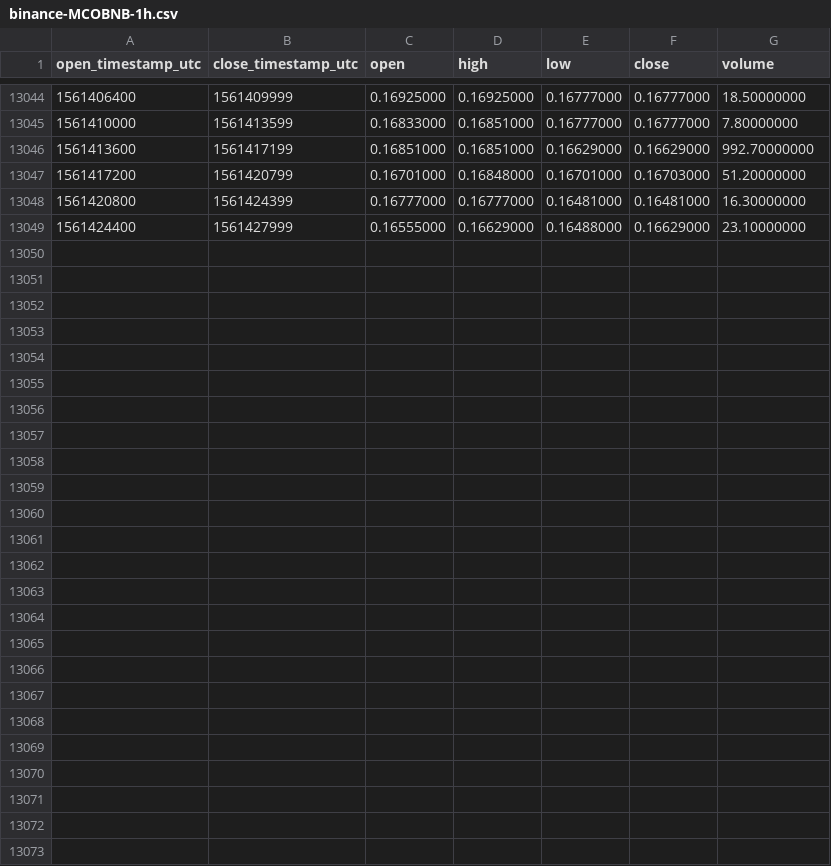
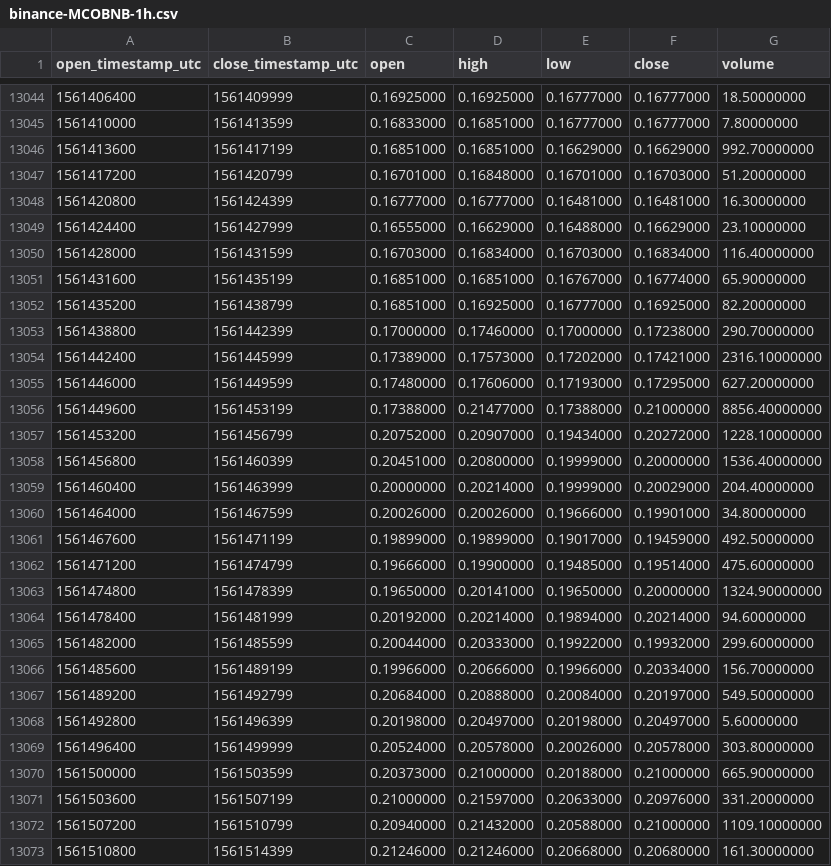
Before and after one commit to cryptobigbro/binance-MCOBNB, a CSV file: binance-MCOBNB-1h.csv, drawn as a sheet; only a part is shown, gaps mark what is left out; the diff names each change by its address in the sheet, - before the commit and + after, or states it on an @@ line.

Commit message:
Update OHLCV data.

```diff
--- a/binance-MCOBNB-1h.csv
+++ b/binance-MCOBNB-1h.csv
+row 13050: 1561428000 | 1561431599 | 0.16703000 | 0.16834000 | 0.16703000 | 0.16834000 | 116.40000000
+row 13051: 1561431600 | 1561435199 | 0.16851000 | 0.16851000 | 0.16767000 | 0.16774000 | 65.90000000
+row 13052: 1561435200 | 1561438799 | 0.16851000 | 0.16925000 | 0.16777000 | 0.16925000 | 82.20000000
+row 13053: 1561438800 | 1561442399 | 0.17000000 | 0.17460000 | 0.17000000 | 0.17238000 | 290.70000000
+row 13054: 1561442400 | 1561445999 | 0.17389000 | 0.17573000 | 0.17202000 | 0.17421000 | 2316.10000000
+row 13055: 1561446000 | 1561449599 | 0.17480000 | 0.17606000 | 0.17193000 | 0.17295000 | 627.20000000
+row 13056: 1561449600 | 1561453199 | 0.17388000 | 0.21477000 | 0.17388000 | 0.21000000 | 8856.40000000
+row 13057: 1561453200 | 1561456799 | 0.20752000 | 0.20907000 | 0.19434000 | 0.20272000 | 1228.10000000
+row 13058: 1561456800 | 1561460399 | 0.20451000 | 0.20800000 | 0.19999000 | 0.20000000 | 1536.40000000
+row 13059: 1561460400 | 1561463999 | 0.20000000 | 0.20214000 | 0.19999000 | 0.20029000 | 204.40000000
+row 13060: 1561464000 | 1561467599 | 0.20026000 | 0.20026000 | 0.19666000 | 0.19901000 | 34.80000000
+row 13061: 1561467600 | 1561471199 | 0.19899000 | 0.19899000 | 0.19017000 | 0.19459000 | 492.50000000
+row 13062: 1561471200 | 1561474799 | 0.19666000 | 0.19900000 | 0.19485000 | 0.19514000 | 475.60000000
+row 13063: 1561474800 | 1561478399 | 0.19650000 | 0.20141000 | 0.19650000 | 0.20000000 | 1324.90000000
+row 13064: 1561478400 | 1561481999 | 0.20192000 | 0.20214000 | 0.19894000 | 0.20214000 | 94.60000000
+row 13065: 1561482000 | 1561485599 | 0.20044000 | 0.20333000 | 0.19922000 | 0.19932000 | 299.60000000
+row 13066: 1561485600 | 1561489199 | 0.19966000 | 0.20666000 | 0.19966000 | 0.20334000 | 156.70000000
+row 13067: 1561489200 | 1561492799 | 0.20684000 | 0.20888000 | 0.20084000 | 0.20197000 | 549.50000000
+row 13068: 1561492800 | 1561496399 | 0.20198000 | 0.20497000 | 0.20198000 | 0.20497000 | 5.60000000
+row 13069: 1561496400 | 1561499999 | 0.20524000 | 0.20578000 | 0.20026000 | 0.20578000 | 303.80000000
+row 13070: 1561500000 | 1561503599 | 0.20373000 | 0.21000000 | 0.20188000 | 0.21000000 | 665.90000000
+row 13071: 1561503600 | 1561507199 | 0.21000000 | 0.21597000 | 0.20633000 | 0.20976000 | 331.20000000
+row 13072: 1561507200 | 1561510799 | 0.20940000 | 0.21432000 | 0.20588000 | 0.21000000 | 1109.10000000
+row 13073: 1561510800 | 1561514399 | 0.21246000 | 0.21246000 | 0.20668000 | 0.20680000 | 161.30000000
```
Also changed, not shown: binance-MCOBNB-1d.csv.
